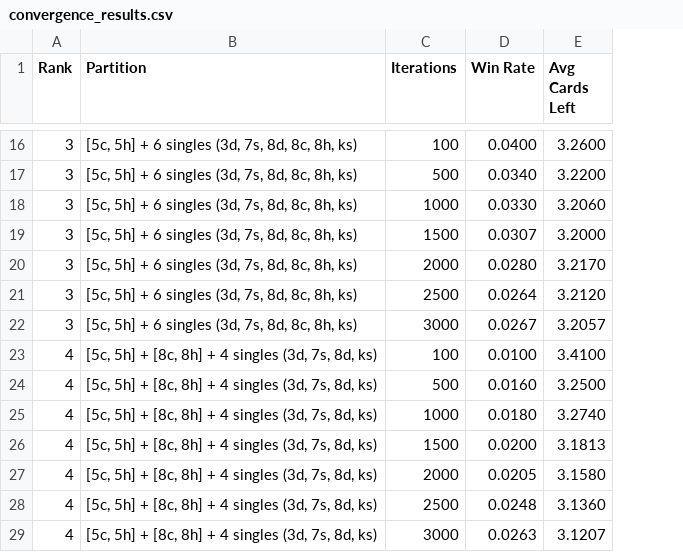
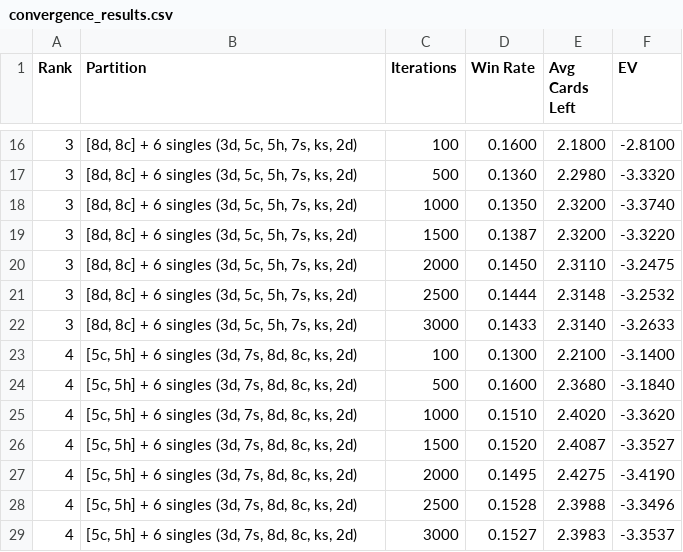
Before and after one commit to steven5chun/big2-portfolio-allocation, a CSV file: code/monte-carlos-analysis/results/convergence_results.csv, drawn as a sheet; only a part is shown, gaps mark what is left out; the diff covers the shown part only; the diff names each change by its address in the sheet, - before the commit and + after, or states it on an @@ line.

```diff
--- a/code/monte-carlos-analysis/results/convergence_results.csv
+++ b/code/monte-carlos-analysis/results/convergence_results.csv
+column F (EV), rows 16-29: -2.8100 | -3.3320 | -3.3740 | -3.3220 | -3.2475 | -3.2532 | -3.2633 | -3.1400 | -3.1840 | -3.3620 | -3.3527 | -3.4190 | -3.3496 | -3.3537
-B16:B22 (Partition): [5c, 5h] + 6 singles (3d, 7s, 8d, 8c, 8h, ks)
+B16:B22 (Partition): [8d, 8c] + 6 singles (3d, 5c, 5h, 7s, ks, 2d)
-D16 (Win Rate): 0.0400
+D16 (Win Rate): 0.1600
-E16 (Avg Cards Left): 3.2600
+E16 (Avg Cards Left): 2.1800
-D17 (Win Rate): 0.0340
+D17 (Win Rate): 0.1360
-E17 (Avg Cards Left): 3.2200
+E17 (Avg Cards Left): 2.2980
-D18 (Win Rate): 0.0330
+D18 (Win Rate): 0.1350
-E18 (Avg Cards Left): 3.2060
+E18 (Avg Cards Left): 2.3200
-D19 (Win Rate): 0.0307
+D19 (Win Rate): 0.1387
-E19 (Avg Cards Left): 3.2000
+E19 (Avg Cards Left): 2.3200
-D20 (Win Rate): 0.0280
+D20 (Win Rate): 0.1450
-E20 (Avg Cards Left): 3.2170
+E20 (Avg Cards Left): 2.3110
-D21 (Win Rate): 0.0264
+D21 (Win Rate): 0.1444
-E21 (Avg Cards Left): 3.2120
+E21 (Avg Cards Left): 2.3148
-D22 (Win Rate): 0.0267
+D22 (Win Rate): 0.1433
-E22 (Avg Cards Left): 3.2057
+E22 (Avg Cards Left): 2.3140
-B23:B29 (Partition): …5h] + [8c, 8h] + 4 singles (3d, 7s, 8d, ks)
+B23:B29 (Partition): …5h] + 6 singles (3d, 7s, 8d, 8c, ks, 2d)
-D23 (Win Rate): 0.0100
+D23 (Win Rate): 0.1300
-E23 (Avg Cards Left): 3.4100
+E23 (Avg Cards Left): 2.2100
-D24 (Win Rate): 0.0160
+D24 (Win Rate): 0.1600
-E24 (Avg Cards Left): 3.2500
+E24 (Avg Cards Left): 2.3680
-D25 (Win Rate): 0.0180
+D25 (Win Rate): 0.1510
-E25 (Avg Cards Left): 3.2740
+E25 (Avg Cards Left): 2.4020
-D26 (Win Rate): 0.0200
+D26 (Win Rate): 0.1520
-E26 (Avg Cards Left): 3.1813
+E26 (Avg Cards Left): 2.4087
-D27 (Win Rate): 0.0205
+D27 (Win Rate): 0.1495
-E27 (Avg Cards Left): 3.1580
+E27 (Avg Cards Left): 2.4275
-D28 (Win Rate): 0.0248
+D28 (Win Rate): 0.1528
-E28 (Avg Cards Left): 3.1360
+E28 (Avg Cards Left): 2.3988
-D29 (Win Rate): 0.0263
+D29 (Win Rate): 0.1527
-E29 (Avg Cards Left): 3.1207
+E29 (Avg Cards Left): 2.3983
```
Also changed, not shown: 63 edited cells elsewhere in this file, 19 other files.
